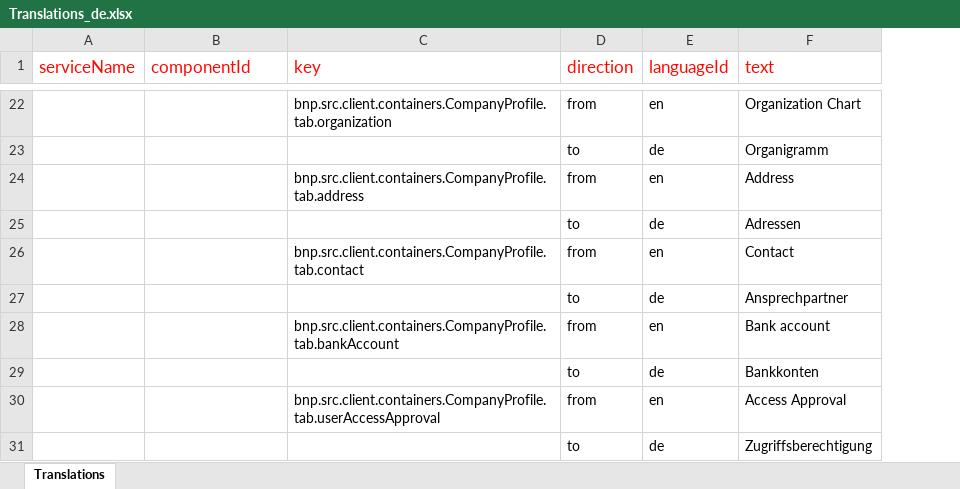
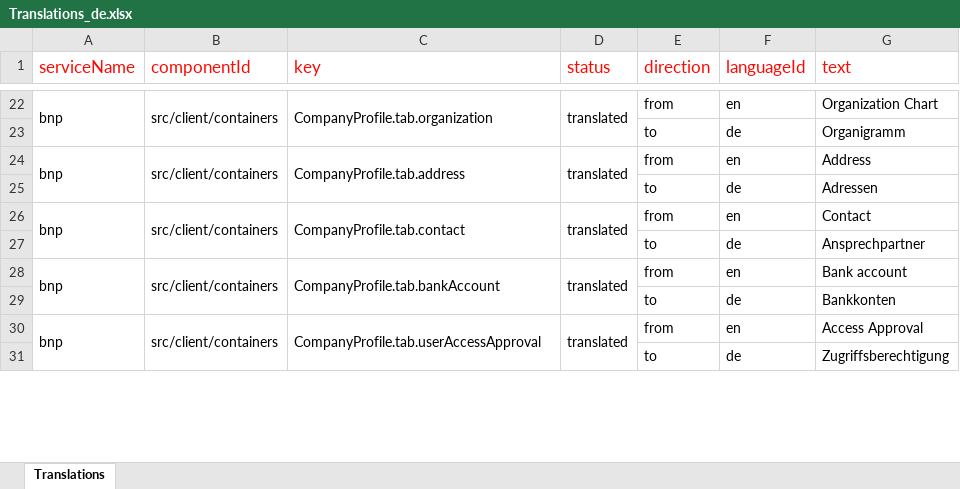
Before and after one commit to OpusCapita/duriel, an Excel workbook: Translations_de.xlsx, sheet Translations, drawn as a sheet; only a part is shown, gaps mark what is left out; values as stored, in another font and other column widths than the file's, no borders; the diff covers the shown part only; the diff names each change by its address in the sheet, - before the commit and + after, or states it on an @@ line.

```diff
--- a/Translations_de.xlsx (sheet Translations)
+++ b/Translations_de.xlsx (sheet Translations)
+column D (status), rows 22-30: translated |  | translated |  | translated |  | translated |  | translated
-A22 (serviceName): (empty)
+A22 (serviceName): bnp
+A22:A23 merged
-B22 (componentId): (empty)
+B22 (componentId): src/client/containers
+B22:B23 merged
-C22 (key): bnp.src.client.containers.CompanyProfile.tab.organization
+C22 (key): CompanyProfile.tab.organization
+C22:C23 merged
-A24 (serviceName): (empty)
+A24 (serviceName): bnp
+A24:A25 merged
-B24 (componentId): (empty)
+B24 (componentId): src/client/containers
+B24:B25 merged
-C24 (key): bnp.src.client.containers.CompanyProfile.tab.address
+C24 (key): CompanyProfile.tab.address
+C24:C25 merged
-A26 (serviceName): (empty)
+A26 (serviceName): bnp
+A26:A27 merged
-B26 (componentId): (empty)
+B26 (componentId): src/client/containers
+B26:B27 merged
-C26 (key): bnp.src.client.containers.CompanyProfile.tab.contact
+C26 (key): CompanyProfile.tab.contact
+C26:C27 merged
-A28 (serviceName): (empty)
+A28 (serviceName): bnp
+A28:A29 merged
-B28 (componentId): (empty)
+B28 (componentId): src/client/containers
+B28:B29 merged
-C28 (key): bnp.src.client.containers.CompanyProfile.tab.bankAccount
+C28 (key): CompanyProfile.tab.bankAccount
+C28:C29 merged
-A30 (serviceName): (empty)
+A30 (serviceName): bnp
+A30:A31 merged
-B30 (componentId): (empty)
+B30 (componentId): src/client/containers
+B30:B31 merged
-C30 (key): bnp.src.client.containers.CompanyProfile.tab.userAccessApproval
+C30 (key): CompanyProfile.tab.userAccessApproval
+C30:C31 merged
```
Also changed, not shown: 208 added rows, 195 edited cells and merged cells elsewhere in this sheet, 3 other files.
